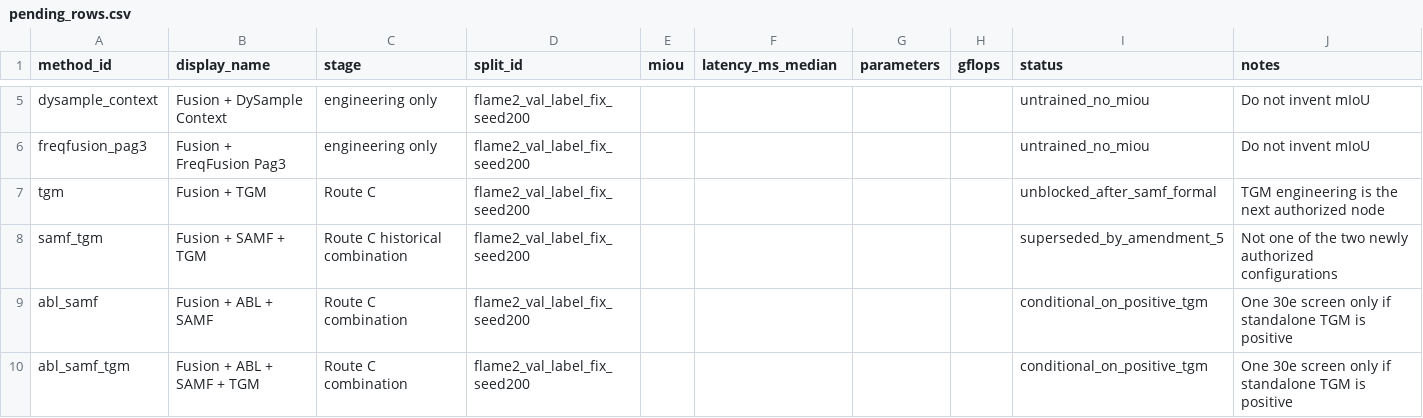
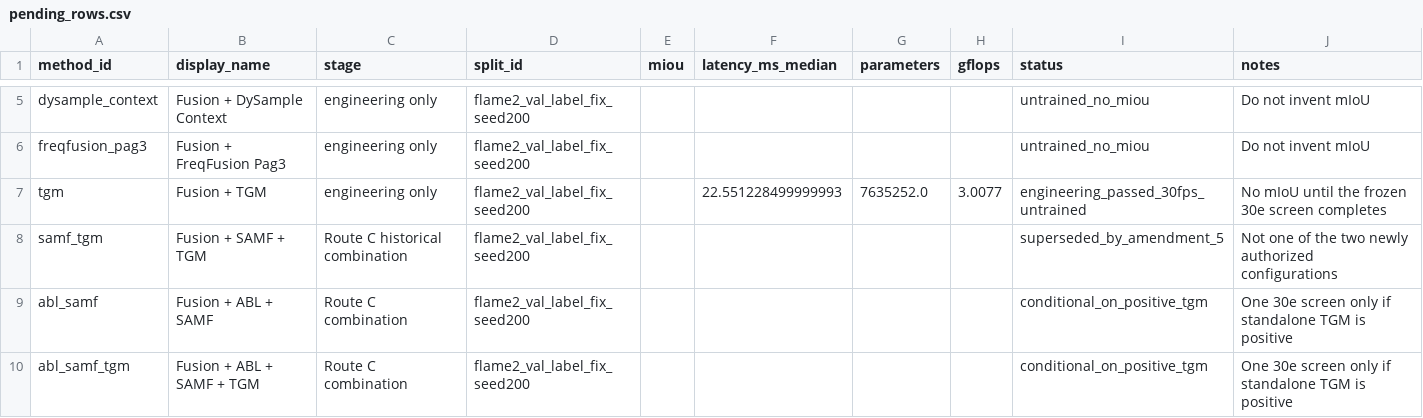
Before and after one commit to pound-me/-py2-wildfire-seg, a CSV file: experiments/route_c_pareto/pending_rows.csv, drawn as a sheet; only a part is shown, gaps mark what is left out.

Commit message:
Implement and validate Route C TGM

```diff
--- a/experiments/route_c_pareto/pending_rows.csv
+++ b/experiments/route_c_pareto/pending_rows.csv
@@ -6,3 +6,3 @@ dysample_context,Fusion + DySample Context,engineering only,flame2_val_label_fix
 freqfusion_pag3,Fusion + FreqFusion Pag3,engineering only,flame2_val_label_fix_seed200,,,,,untrained_no_miou,Do not invent mIoU
-tgm,Fusion + TGM,Route C,flame2_val_label_fix_seed200,,,,,unblocked_after_samf_formal,TGM engineering is the next authorized node
+tgm,Fusion + TGM,engineering only,flame2_val_label_fix_seed200,,22.551228499999993,7635252.0,3.0077,engineering_passed_30fps_untrained,No mIoU until the frozen 30e screen completes
 samf_tgm,Fusion + SAMF + TGM,Route C historical combination,flame2_val_label_fix_seed200,,,,,superseded_by_amendment_5,Not one of the two newly authorized configurations
```
Also changed, not shown: configs/route_c/pareto_registry_template.csv, 9 other files.
